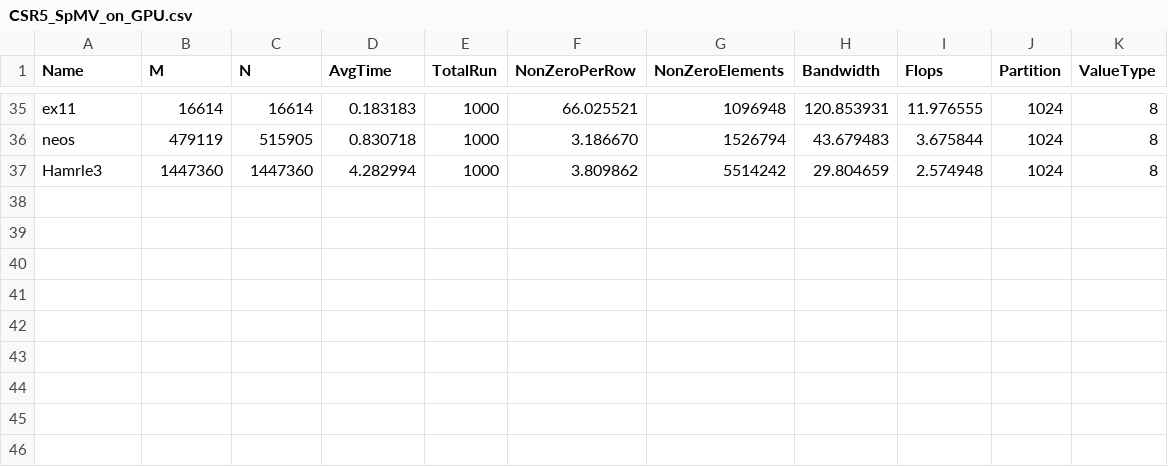
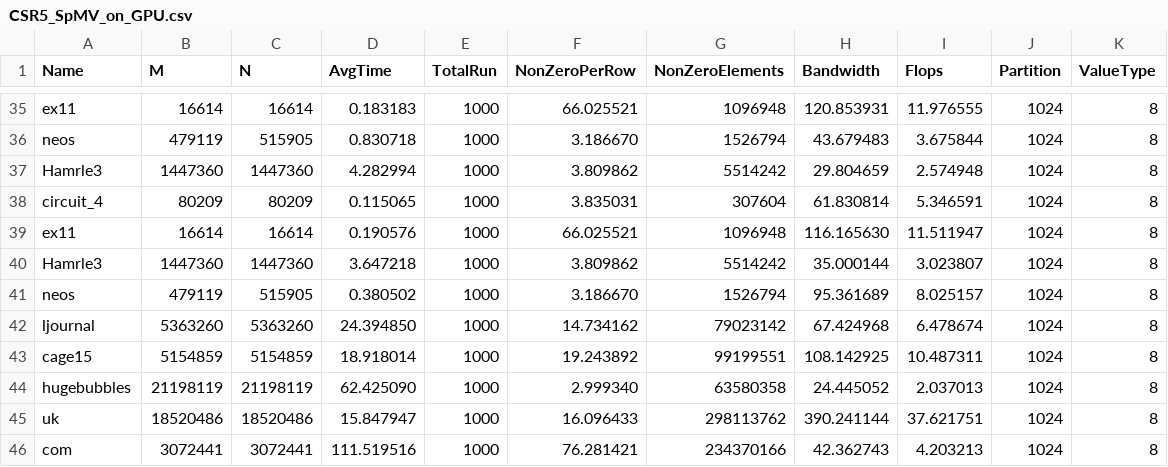
Before and after one commit to marufdsi/Benchmark_SpMV_using_CSR5, a CSV file: CSR5_cuda/CSR5_SpMV_on_GPU.csv, drawn as a sheet; only a part is shown, gaps mark what is left out; the diff names each change by its address in the sheet, - before the commit and + after, or states it on an @@ line.

Commit message:
Result sets updated using 1024 partitioning

```diff
--- a/CSR5_cuda/CSR5_SpMV_on_GPU.csv
+++ b/CSR5_cuda/CSR5_SpMV_on_GPU.csv
+row 38: circuit_4 | 80209 | 80209 | 0.115065 | 1000 | 3.835031 | 307604 | 61.830814 | 5.346591 | 1024 | 8
+row 39: ex11 | 16614 | 16614 | 0.190576 | 1000 | 66.025521 | 1096948 | 116.165630 | 11.511947 | 1024 | 8
+row 40: Hamrle3 | 1447360 | 1447360 | 3.647218 | 1000 | 3.809862 | 5514242 | 35.000144 | 3.023807 | 1024 | 8
+row 41: neos | 479119 | 515905 | 0.380502 | 1000 | 3.186670 | 1526794 | 95.361689 | 8.025157 | 1024 | 8
+row 42: ljournal | 5363260 | 5363260 | 24.394850 | 1000 | 14.734162 | 79023142 | 67.424968 | 6.478674 | 1024 | 8
+row 43: cage15 | 5154859 | 5154859 | 18.918014 | 1000 | 19.243892 | 99199551 | 108.142925 | 10.487311 | 1024 | 8
+row 44: hugebubbles | 21198119 | 21198119 | 62.425090 | 1000 | 2.999340 | 63580358 | 24.445052 | 2.037013 | 1024 | 8
+row 45: uk | 18520486 | 18520486 | 15.847947 | 1000 | 16.096433 | 298113762 | 390.241144 | 37.621751 | 1024 | 8
+row 46: com | 3072441 | 3072441 | 111.519516 | 1000 | 76.281421 | 234370166 | 42.362743 | 4.203213 | 1024 | 8
```
